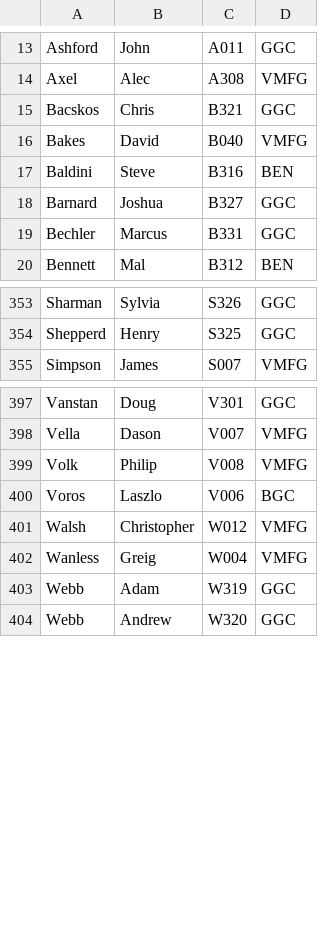
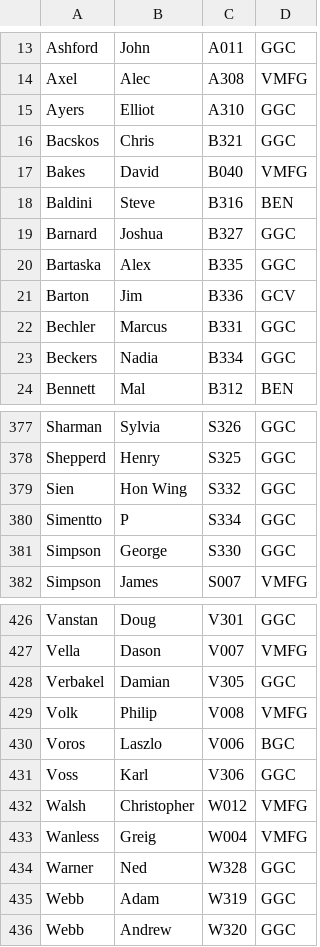
Before and after one commit to ewoudenberg/gliding-club-flightsheets, a CSV file: GGC_FlightSheet/programdata/pilots.csv, drawn as a sheet; only a part is shown, gaps mark what is left out; the diff covers the shown part only; the diff names each change by its address in the sheet, - before the commit and + after, or states it on an @@ line.

Commit message:
Add a button on the Open Archived Sheet dialog to open today's sheet. Change archive sheet listbox to open sheet on double-click instead of single-click. Change Open Archived Sheet dialog dimensions to be longer and thinner and make it resizeable. Fix bug that caused a crash when printing a sheet with an unlaunched glider in the first flight. Add buttons to the Settings dialog to open the flight sheets folder and backup folder in Windows Explorer. Update pilots list to J. Farrow's current set. Check in Excel template for printing.

```diff
--- a/GGC_FlightSheet/programdata/pilots.csv
+++ b/GGC_FlightSheet/programdata/pilots.csv
+row 15: Ayers | Elliot | A310 | GGC
+row 20: Bartaska | Alex | B335 | GGC
+row 21: Barton | Jim | B336 | GCV
+row 23: Beckers | Nadia | B334 | GGC
+row 379: Sien | Hon Wing | S332 | GGC
+row 380: Simentto | P | S334 | GGC
+row 381: Simpson | George | S330 | GGC
+row 428: Verbakel | Damian | V305 | GGC
+row 431: Voss | Karl | V306 | GGC
+row 434: Warner | Ned | W328 | GGC
```
Also changed, not shown: 22 added rows and 1 edited cell elsewhere in this file, 7 other files.
